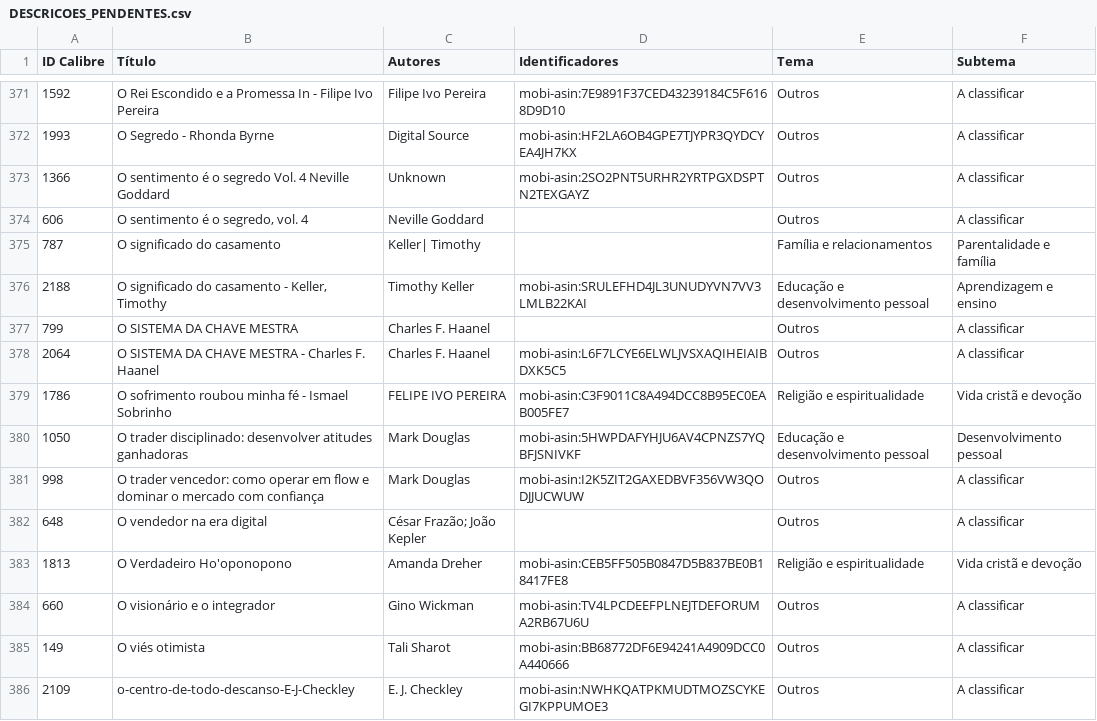
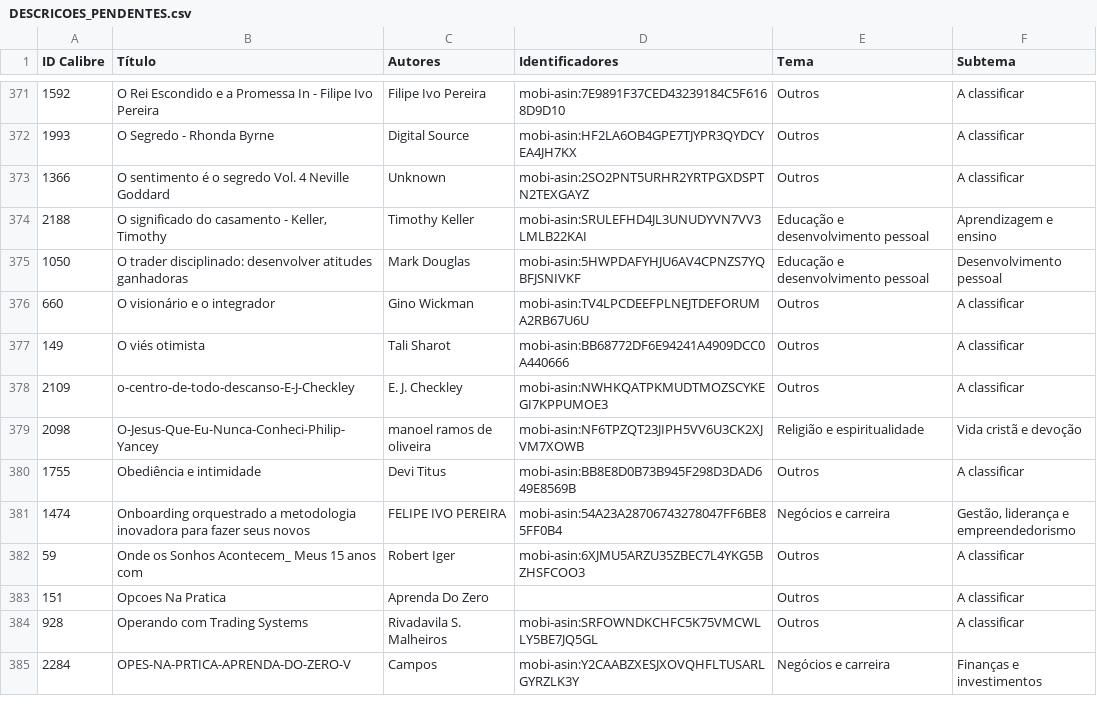
Before and after one commit to devfilipeivopereira/ebooks_epub, a CSV file: DESCRICOES_PENDENTES.csv, drawn as a sheet; only a part is shown, gaps mark what is left out; the shorter side is filled out with more unchanged rows.

```diff
--- a/DESCRICOES_PENDENTES.csv
+++ b/DESCRICOES_PENDENTES.csv
@@ -373,12 +373,4 @@
 1366,O sentimento é o segredo Vol. 4 Neville Goddard,Unknown,mobi-asin:2SO2PNT5URHR2YRTPGXDSPTN2TEXGAYZ,Outros,A classificar
-606,"O sentimento é o segredo, vol. 4",Neville Goddard,,Outros,A classificar
-787,O significado do casamento,Keller| Timothy,,Família e relacionamentos,Parentalidade e família
 2188,"O significado do casamento - Keller, Timothy",Timothy Keller,mobi-asin:SRULEFHD4JL3UNUDYVN7VV3LMLB22KAI,Educação e desenvolvimento pessoal,Aprendizagem e ensino
-799,O SISTEMA DA CHAVE MESTRA,Charles F. Haanel,,Outros,A classificar
-2064,O SISTEMA DA CHAVE MESTRA - Charles F. Haanel,Charles F. Haanel,mobi-asin:L6F7LCYE6ELWLJVSXAQIHEIAIBDXK5C5,Outros,A classificar
-1786,O sofrimento roubou minha fé - Ismael Sobrinho,FELIPE IVO PEREIRA,mobi-asin:C3F9011C8A494DCC8B95EC0EAB005FE7,Religião e espiritualidade,Vida cristã e devoção
 1050,O trader disciplinado: desenvolver atitudes ganhadoras,Mark Douglas,mobi-asin:5HWPDAFYHJU6AV4CPNZS7YQBFJSNIVKF,Educação e desenvolvimento pessoal,Desenvolvimento pessoal
-998,O trader vencedor: como operar em flow e dominar o mercado com confiança,Mark Douglas,mobi-asin:I2K5ZIT2GAXEDBVF356VW3QODJJUCWUW,Outros,A classificar
-648,O vendedor na era digital,César Frazão; João Kepler,,Outros,A classificar
-1813,O Verdadeiro Ho'oponopono,Amanda Dreher,mobi-asin:CEB5FF505B0847D5B837BE0B18417FE8,Religião e espiritualidade,Vida cristã e devoção
 660,O visionário e o integrador,Gino Wickman,mobi-asin:TV4LPCDEEFPLNEJTDEFORUMA2RB67U6U,Outros,A classificar
```
Also changed, not shown: 6 other files.
